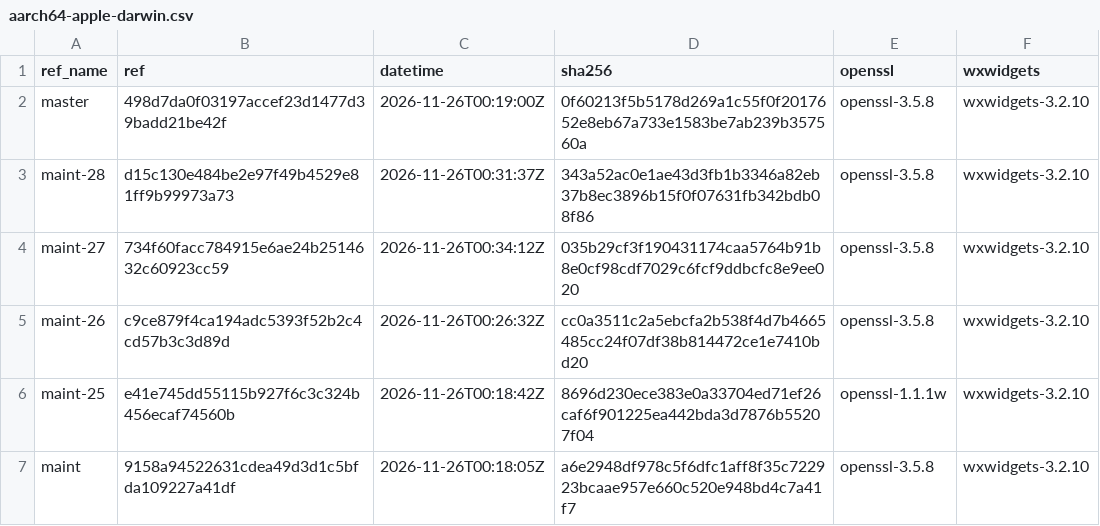
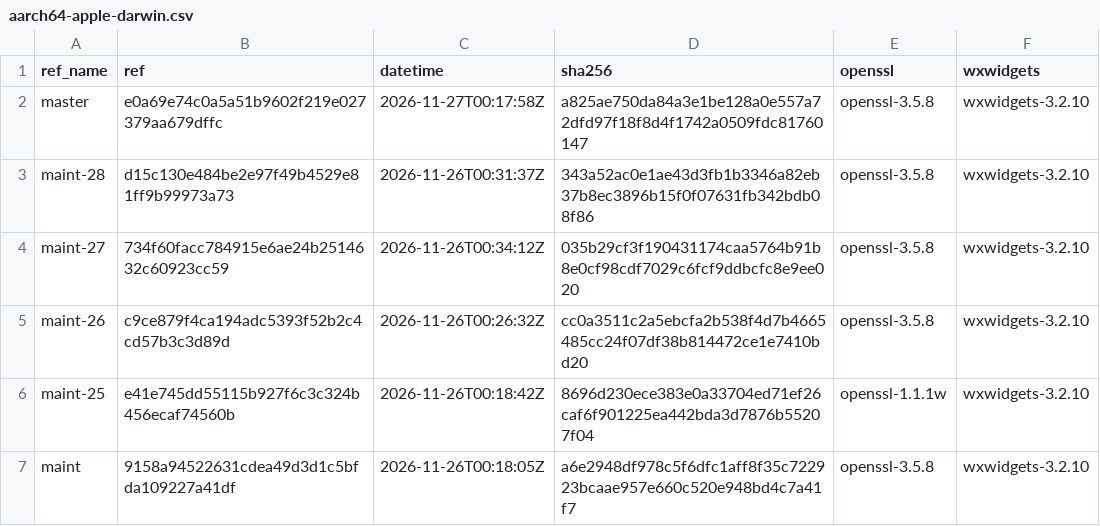
Before and after one commit to erlef/otp_builds, a CSV file: builds/aarch64-apple-darwin.csv, drawn as a sheet; only a part is shown.

```diff
--- a/builds/aarch64-apple-darwin.csv
+++ b/builds/aarch64-apple-darwin.csv
@@ -1,3 +1,3 @@
 ref_name,ref,datetime,sha256,openssl,wxwidgets
-master,498d7da0f03197accef23d1477d39badd21be42f,2026-11-26T00:19:00Z,0f60213f5b5178d269a1c55f0f2017652e8eb67a733e1583be7ab239b357560a,openssl-3.5.8,wxwidgets-3.2.10
+master,e0a69e74c0a5a51b9602f219e027379aa679dffc,2026-11-27T00:17:58Z,a825ae750da84a3e1be128a0e557a72dfd97f18f8d4f1742a0509fdc81760147,openssl-3.5.8,wxwidgets-3.2.10
 maint-28,d15c130e484be2e97f49b4529e81ff9b99973a73,2026-11-26T00:31:37Z,343a52ac0e1ae43d3fb1b3346a82eb37b8ec3896b15f0f07631fb342bdb08f86,openssl-3.5.8,wxwidgets-3.2.10
```
